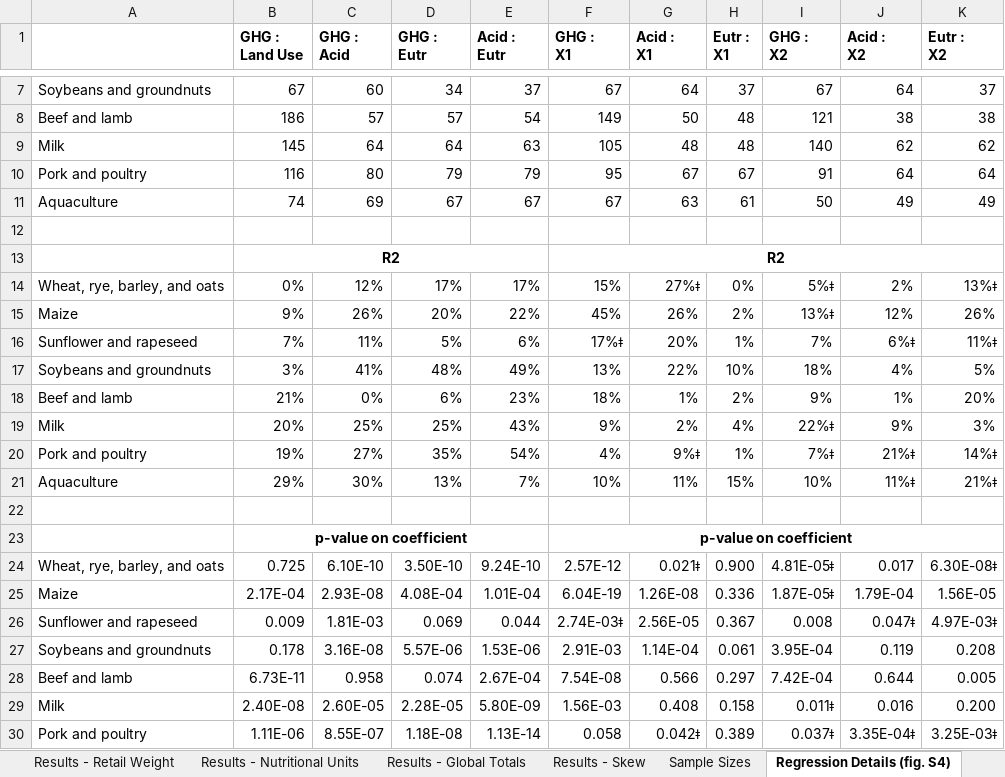
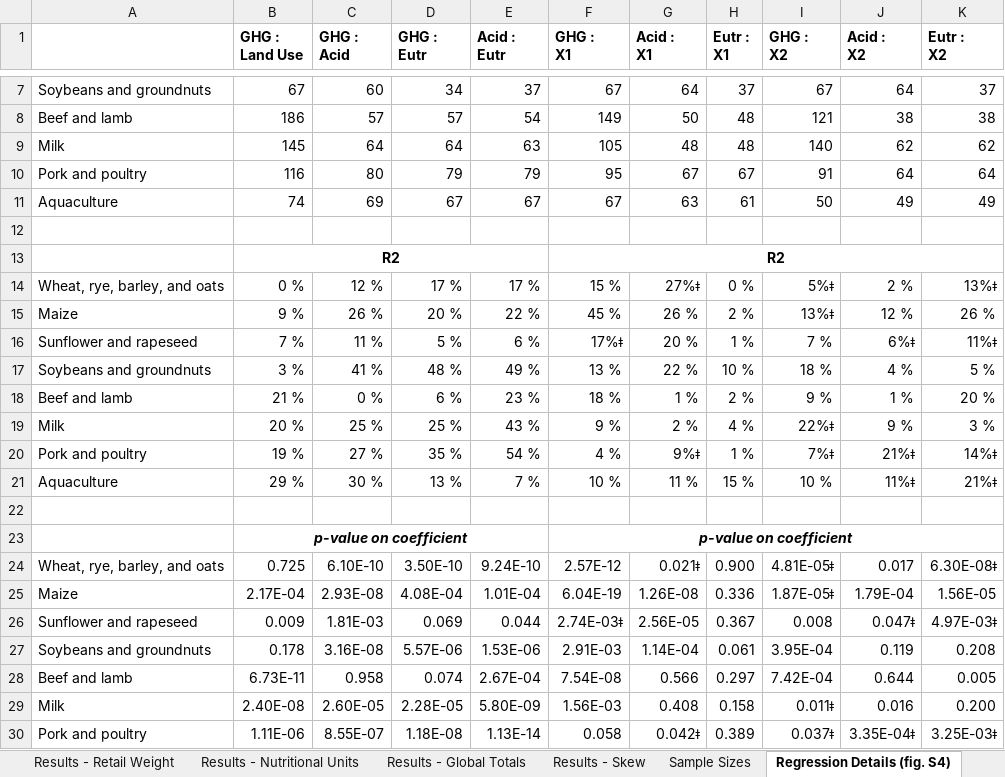
Before and after one commit to williampeoch/ecoMeal, an Excel workbook: data/ecological_data.xlsx, sheet Regression Details (fig. S4), drawn as a sheet; only a part is shown, gaps mark what is left out; values as stored, in another font and other column widths than the file's, no borders; conditional formats not drawn; removed rows and columns are numbered as before the commit, all else as after; the diff names each change by its address in the sheet, - before the commit and + after, or states it on an @@ line.

```diff
--- a/data/ecological_data.xlsx (sheet Regression Details (fig. S4))
+++ b/data/ecological_data.xlsx (sheet Regression Details (fig. S4))
-row 14: Wheat, rye, barley, and oats | 0% | 12% | 17% | 17% | 15% | 27%ǂ | 0% | 5%ǂ | 2% | 13%ǂ
-row 15: Maize | 9% | 26% | 20% | 22% | 45% | 26% | 2% | 13%ǂ | 12% | 26%
-row 16: Sunflower and rapeseed | 7% | 11% | 5% | 6% | 17%ǂ | 20% | 1% | 7% | 6%ǂ | 11%ǂ
-row 17: Soybeans and groundnuts | 3% | 41% | 48% | 49% | 13% | 22% | 10% | 18% | 4% | 5%
-row 18: Beef and lamb | 21% | 0% | 6% | 23% | 18% | 1% | 2% | 9% | 1% | 20%
-row 19: Milk | 20% | 25% | 25% | 43% | 9% | 2% | 4% | 22%ǂ | 9% | 3%
-row 20: Pork and poultry | 19% | 27% | 35% | 54% | 4% | 9%ǂ | 1% | 7%ǂ | 21%ǂ | 14%ǂ
-row 21: Aquaculture | 29% | 30% | 13% | 7% | 10% | 11% | 15% | 10% | 11%ǂ | 21%ǂ
+row 14: Wheat, rye, barley, and oats | 0 % | 12 % | 17 % | 17 % | 15 % | 27%ǂ | 0 % | 5%ǂ | 2 % | 13%ǂ
+row 15: Maize | 9 % | 26 % | 20 % | 22 % | 45 % | 26 % | 2 % | 13%ǂ | 12 % | 26 %
+row 16: Sunflower and rapeseed | 7 % | 11 % | 5 % | 6 % | 17%ǂ | 20 % | 1 % | 7 % | 6%ǂ | 11%ǂ
+row 17: Soybeans and groundnuts | 3 % | 41 % | 48 % | 49 % | 13 % | 22 % | 10 % | 18 % | 4 % | 5 %
+row 18: Beef and lamb | 21 % | 0 % | 6 % | 23 % | 18 % | 1 % | 2 % | 9 % | 1 % | 20 %
+row 19: Milk | 20 % | 25 % | 25 % | 43 % | 9 % | 2 % | 4 % | 22%ǂ | 9 % | 3 %
+row 20: Pork and poultry | 19 % | 27 % | 35 % | 54 % | 4 % | 9%ǂ | 1 % | 7%ǂ | 21%ǂ | 14%ǂ
+row 21: Aquaculture | 29 % | 30 % | 13 % | 7 % | 10 % | 11 % | 15 % | 10 % | 11%ǂ | 21%ǂ
-B23 italic: off
+B23 italic: on
-F23 italic: off
+F23 italic: on
```
Also changed, not shown: sheet Results - Skew, sheet Results - Retail Weight, sheet Results - Global Totals, sheet Results - Nutritional Units, sheet Regression Details (fig. S5), other sheet tabs, charts or pictures, 3 other files.
